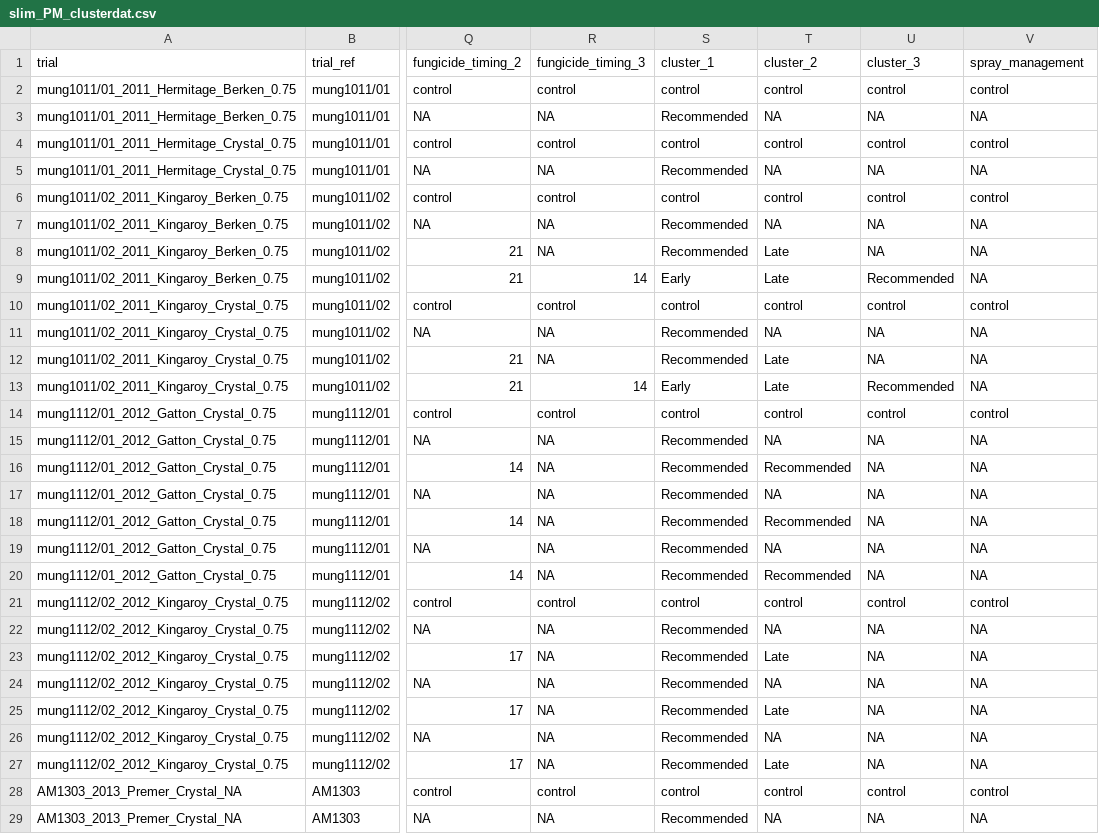
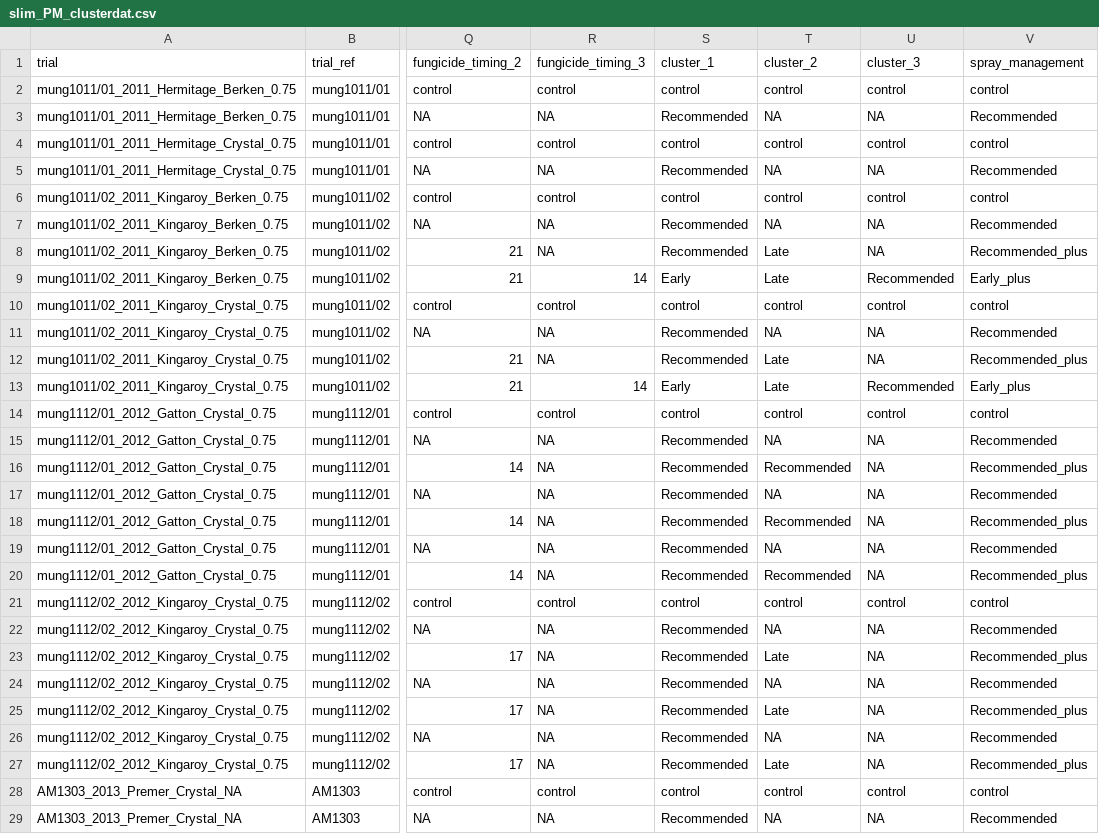
Before and after one commit to openplantpathology/Mungbean_PM, a CSV file: data/slim_PM_clusterdat.csv, drawn as a sheet; only a part is shown, gaps mark what is left out; the diff covers the shown part only; the diff names each change by its address in the sheet, - before the commit and + after, or states it on an @@ line.

Commit message:
Spray management cluster code correction

```diff
--- a/data/slim_PM_clusterdat.csv
+++ b/data/slim_PM_clusterdat.csv
-V3 (spray_management): NA
+V3 (spray_management): Recommended
-V5 (spray_management): NA
+V5 (spray_management): Recommended
-V7 (spray_management): NA
+V7 (spray_management): Recommended
-V8 (spray_management): NA
+V8 (spray_management): Recommended_plus
-V9 (spray_management): NA
+V9 (spray_management): Early_plus
-V11 (spray_management): NA
+V11 (spray_management): Recommended
-V12 (spray_management): NA
+V12 (spray_management): Recommended_plus
-V13 (spray_management): NA
+V13 (spray_management): Early_plus
-V15 (spray_management): NA
+V15 (spray_management): Recommended
-V16 (spray_management): NA
+V16 (spray_management): Recommended_plus
-V17 (spray_management): NA
+V17 (spray_management): Recommended
-V18 (spray_management): NA
+V18 (spray_management): Recommended_plus
-V19 (spray_management): NA
+V19 (spray_management): Recommended
-V20 (spray_management): NA
+V20 (spray_management): Recommended_plus
-V22 (spray_management): NA
+V22 (spray_management): Recommended
-V23 (spray_management): NA
+V23 (spray_management): Recommended_plus
-V24 (spray_management): NA
+V24 (spray_management): Recommended
-V25 (spray_management): NA
+V25 (spray_management): Recommended_plus
-V26 (spray_management): NA
+V26 (spray_management): Recommended
-V27 (spray_management): NA
+V27 (spray_management): Recommended_plus
-V29 (spray_management): NA
+V29 (spray_management): Recommended
```
Also changed, not shown: 111 edited cells elsewhere in this file, 1 other file.
